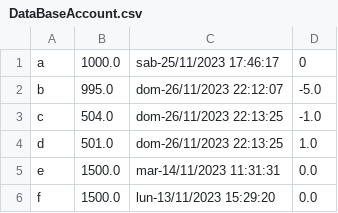
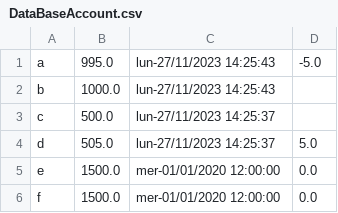
Before and after one commit to AleDeso/LABSO_Cat-FoxBank, a CSV file: DataBaseAccount.csv, drawn as a sheet.

```diff
--- a/DataBaseAccount.csv
+++ b/DataBaseAccount.csv
@@ -1,6 +1,6 @@
-a;1000.0;sab-25/11/2023 17:46:17;0
-b;995.0;dom-26/11/2023 22:12:07;-5.0
-c;504.0;dom-26/11/2023 22:13:25;-1.0
-d;501.0;dom-26/11/2023 22:13:25;1.0
-e;1500.0;mar-14/11/2023 11:31:31;0.0
-f;1500.0;lun-13/11/2023 15:29:20;0.0
+a;995.0;lun-27/11/2023 14:25:43;-5.0
+b;1000.0;lun-27/11/2023 14:25:43
+c;500.0;lun-27/11/2023 14:25:37
+d;505.0;lun-27/11/2023 14:25:37;5.0
+e;1500.0;mer-01/01/2020 12:00:00;0.0
+f;1500.0;mer-01/01/2020 12:00:00;0.0
```
Also changed, not shown: 1 other file.
